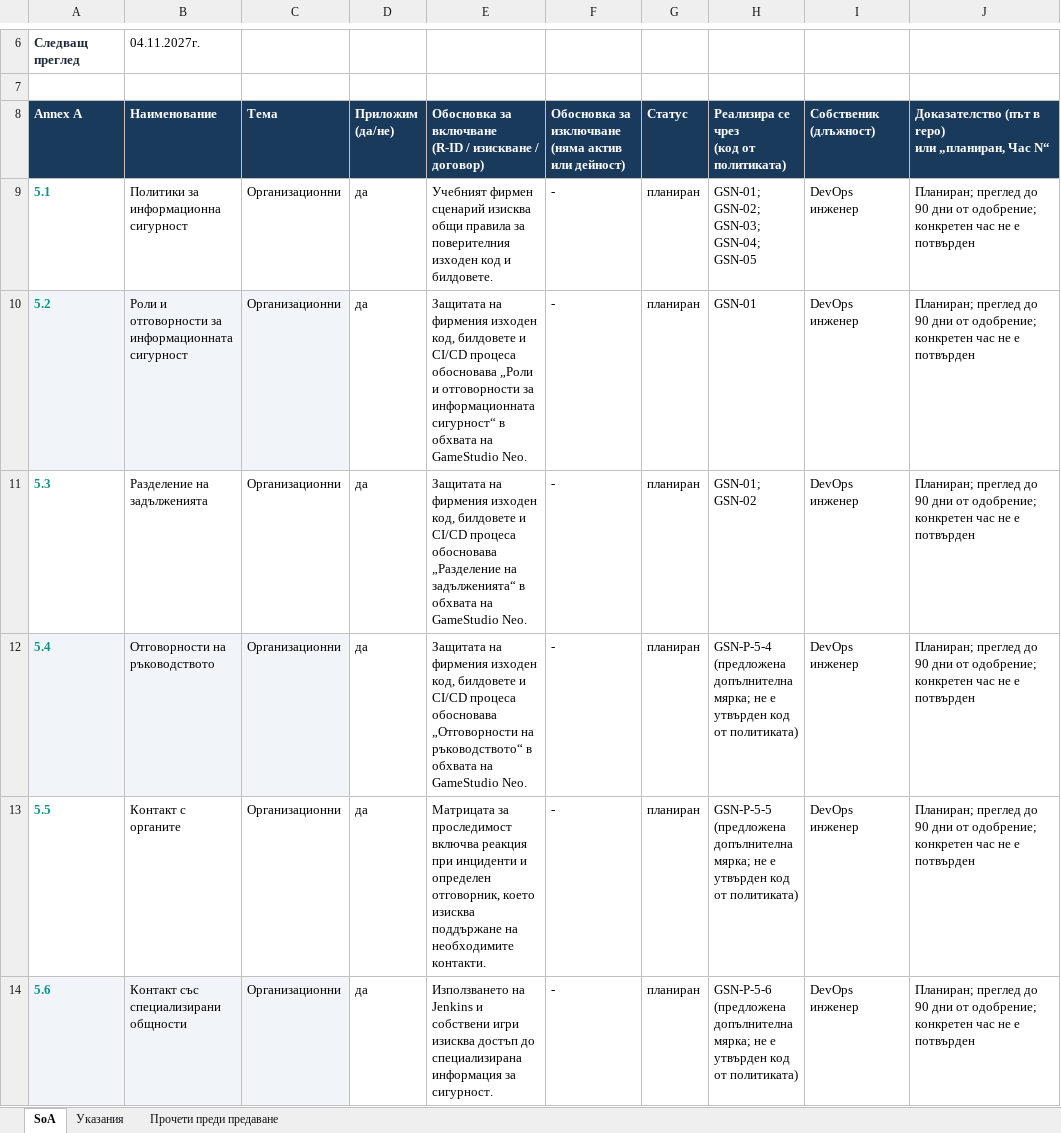
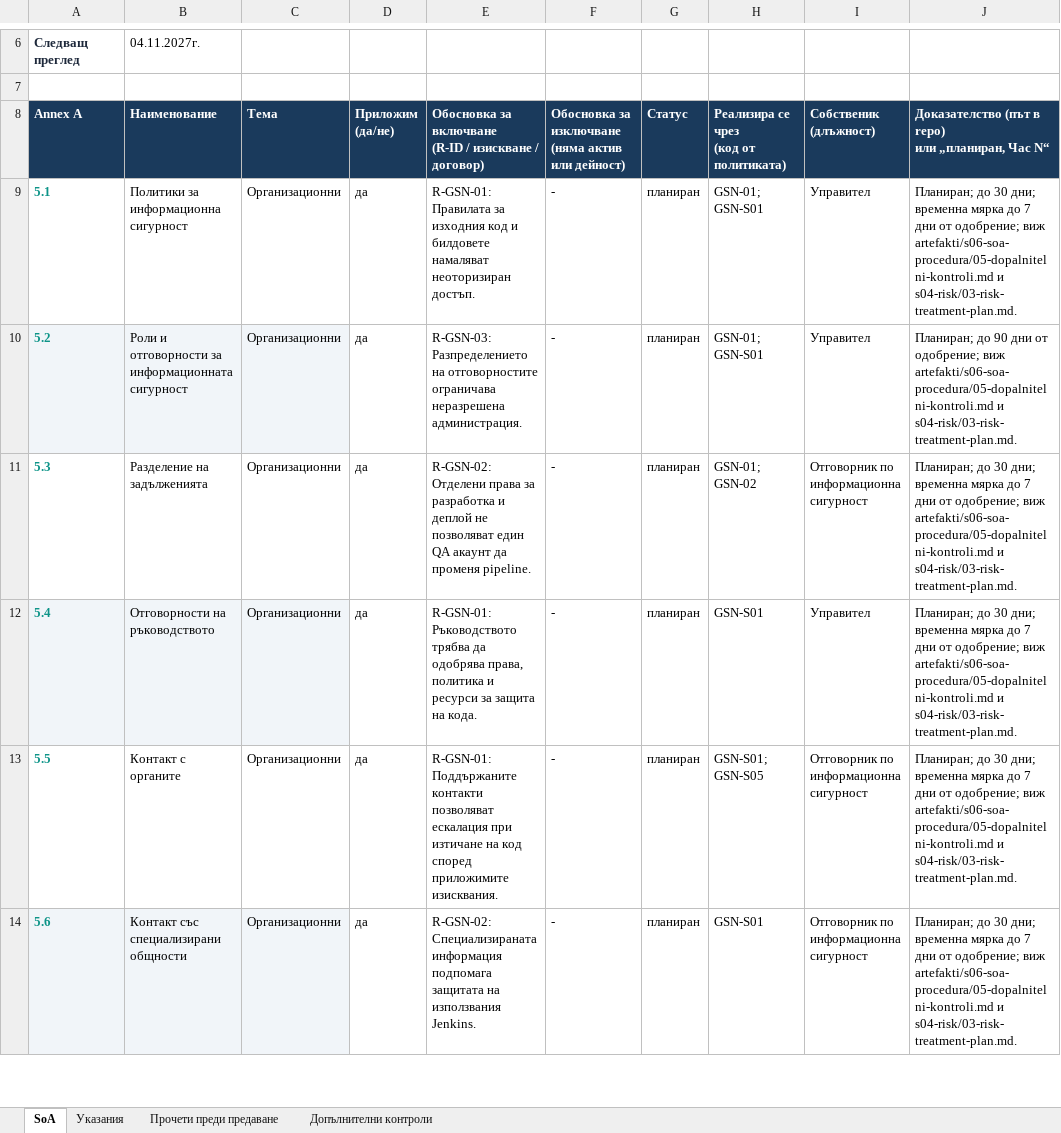
Before and after one commit to p-ivanovv/Pavel_Ivanov_MIS, an Excel workbook: artefakti/s06-soa-procedura/05-soa-GameStudio.xlsx, sheet SoA, drawn as a sheet; only a part is shown, gaps mark what is left out; values as stored, in another font and other column widths than the file's, no borders; the diff covers the shown part only; the diff names each change by its address in the sheet, - before the commit and + after, or states it on an @@ line.

Commit message:
h06: align SoA and procedure with company risks

```diff
--- a/artefakti/s06-soa-procedura/05-soa-GameStudio.xlsx (sheet SoA)
+++ b/artefakti/s06-soa-procedura/05-soa-GameStudio.xlsx (sheet SoA)
+sheet tab: Допълнителни контроли
-E9: Учебният фирмен сценарий изисква общи правила за поверителния изходен код и билдовете.
+E9: R-GSN-01: Правилата за изходния код и билдовете намаляват неоторизиран достъп.
-H9: GSN-01; GSN-02; GSN-03; GSN-04; GSN-05
+H9: GSN-01; GSN-S01
-I9:I10: DevOps инженер
+I9:I10: Управител
-J9: Планиран; преглед до 90 дни от одобрение; конкретен час не е потвърден
+J9: Планиран; до 30 дни; временна мярка до 7 дни от одобрение; виж artefakti/s06-soa-procedura/05-dopalnitelni-kontroli.md и s04-risk/03-risk-treatment-plan.md.
-E10: Защитата на фирмения изходен код, билдовете и CI/CD процеса обосновава „Роли и отговорности за информационната сигурност“ в обхвата на GameStudio Neo.
+E10: R-GSN-03: Разпределението на отговорностите ограничава неразрешена администрация.
-H10: GSN-01
+H10: GSN-01; GSN-S01
-J10: Планиран; преглед до 90 дни от одобрение; конкретен час не е потвърден
+J10: Планиран; до 90 дни от одобрение; виж artefakti/s06-soa-procedura/05-dopalnitelni-kontroli.md и s04-risk/03-risk-treatment-plan.md.
-E11: Защитата на фирмения изходен код, билдовете и CI/CD процеса обосновава „Разделение на задълженията“ в обхвата на GameStudio Neo.
+E11: R-GSN-02: Отделени права за разработка и деплой не позволяват един QA акаунт да променя pipeline.
-I11: DevOps инженер
+I11: Отговорник по информационна сигурност
-J11:J14: Планиран; преглед до 90 дни от одобрение; конкретен час не е потвърден
+J11:J14: Планиран; до 30 дни; временна мярка до 7 дни от одобрение; виж artefakti/s06-soa-procedura/05-dopalnitelni-kontroli.md и s04-risk/03-risk-treatment-plan.md.
-E12: Защитата на фирмения изходен код, билдовете и CI/CD процеса обосновава „Отговорности на ръководството“ в обхвата на GameStudio Neo.
+E12: R-GSN-01: Ръководството трябва да одобрява права, политика и ресурси за защита на кода.
-H12: GSN-P-5-4 (предложена допълнителна мярка; не е утвърден код от политиката)
+H12: GSN-S01
-I12: DevOps инженер
+I12: Управител
-E13: Матрицата за проследимост включва реакция при инциденти и определен отговорник, което изисква поддържане на необходимите контакти.
+E13: R-GSN-01: Поддържаните контакти позволяват ескалация при изтичане на код според приложимите изисквания.
-H13: GSN-P-5-5 (предложена допълнителна мярка; не е утвърден код от политиката)
+H13: GSN-S01; GSN-S05
-I13:I14: DevOps инженер
+I13:I14: Отговорник по информационна сигурност
-E14: Използването на Jenkins и собствени игри изисква достъп до специализирана информация за сигурност.
+E14: R-GSN-02: Специализираната информация подпомага защитата на използвания Jenkins.
-H14: GSN-P-5-6 (предложена допълнителна мярка; не е утвърден код от политиката)
+H14: GSN-S01
```
Also changed, not shown: 293 edited cells elsewhere in this sheet, sheet Прочети преди предаване, 5 other files.
